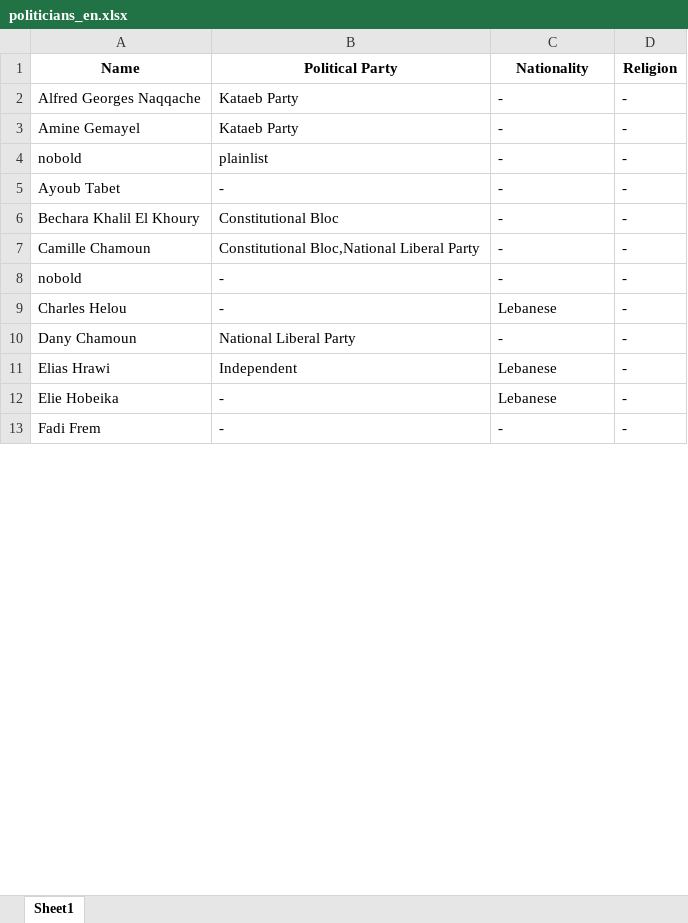
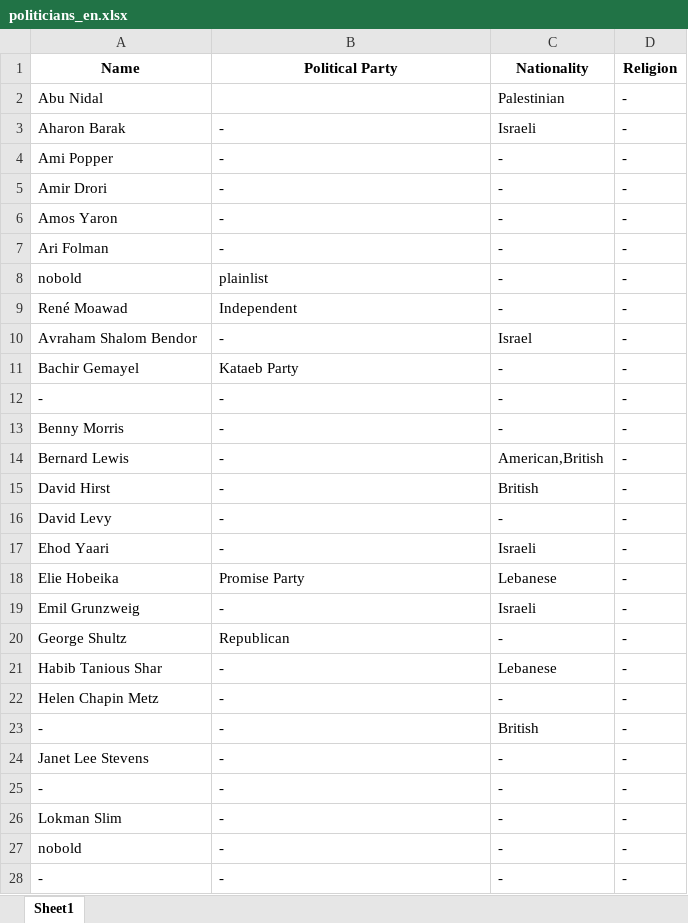
Before and after one commit to hiyamgh/Ideology-Detection-Discourse, an Excel workbook: POST-THESIS/1982/entity_creation/datasets_updated/Sabra_and_Shatila_massacre/politicians_en.xlsx, sheet Sheet1, drawn as a sheet; only a part is shown; values as stored, in another font and other column widths than the file's, no borders; charts and pictures not drawn; removed rows and columns are numbered as before the commit, all else as after; the diff covers the shown part only; the diff names each change by its address in the sheet, - before the commit and + after, or states it on an @@ line.

Commit message:
refactored code for Sabra and Shatila massacre

```diff
--- a/POST-THESIS/1982/entity_creation/datasets_updated/Sabra_and_Shatila_massacre/politicians_en.xlsx (sheet Sheet1)
+++ b/POST-THESIS/1982/entity_creation/datasets_updated/Sabra_and_Shatila_massacre/politicians_en.xlsx (sheet Sheet1)
+row 2: Abu Nidal |  | Palestinian | -
+row 3: Aharon Barak | - | Israeli | -
+row 4: Ami Popper | - | - | -
+row 5: Amir Drori | - | - | -
-A6 (Name): Alfred Georges Naqqache
+A6 (Name): Amos Yaron
-B6:B7 (Political Party): Kataeb Party
+B6:B7 (Political Party): -
-A7 (Name): Amine Gemayel
+A7 (Name): Ari Folman
+row 9: René Moawad | Independent | - | -
+row 10: Avraham Shalom Bendor | - | Israel | -
+row 11: Bachir Gemayel | Kataeb Party | - | -
+row 12: - | - | - | -
+row 13: Benny Morris | - | - | -
+row 14: Bernard Lewis | - | American,British | -
+row 15: David Hirst | - | British | -
-A16 (Name): Ayoub Tabet
+A16 (Name): David Levy
+row 17: Ehod Yaari | - | Israeli | -
+row 18: Elie Hobeika | Promise Party | Lebanese | -
+row 19: Emil Grunzweig | - | Israeli | -
-A20 (Name): Bechara Khalil El Khoury
+A20 (Name): George Shultz
-B20 (Political Party): Constitutional Bloc
+B20 (Political Party): Republican
@@ row 20 moved to row 21: Habib Tanious Shar @@
+row 22: Helen Chapin Metz | - | - | -
+row 23: - | - | British | -
+row 24: Janet Lee Stevens | - | - | -
+row 25: - | - | - | -
-A26 (Name): Camille Chamoun
+A26 (Name): Lokman Slim
-B26 (Political Party): Constitutional Bloc,National Liberal Party
+B26 (Political Party): -
-row 9: Charles Helou | - | Lebanese | -
-row 10: Dany Chamoun | National Liberal Party | - | -
-row 11: Elias Hrawi | Independent | Lebanese | -
-row 12: Elie Hobeika | - | Lebanese | -
-A28 (Name): Fadi Frem
+A28 (Name): -
```
Also changed, not shown: 7 added rows, 23 removed rows and 16 edited cells elsewhere in this sheet, charts or pictures, POST-THESIS/1982/entity_creation/datasets_updated/Sabra_and_Shatila_massacre/locations_ar.xlsx, POST-THESIS/1982/entity_creation/datasets_updated/Sabra_and_Shatila_massacre/locations_en.xlsx, 4 other files.
